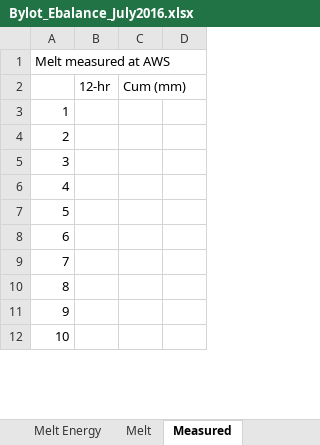
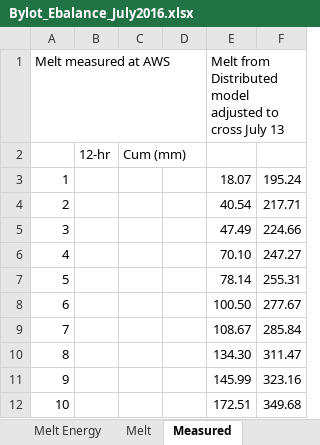
Before and after one commit to ellie-b/UAV_ebal, an Excel workbook: Bylot_Ebalance_July2016.xlsx, sheet Measured, drawn as a sheet; only a part is shown; values as stored, in another font and other column widths than the file's, no borders; the diff names each change by its address in the sheet, - before the commit and + after, or states it on an @@ line.

```diff
--- a/Bylot_Ebalance_July2016.xlsx (sheet Measured)
+++ b/Bylot_Ebalance_July2016.xlsx (sheet Measured)
+column E, rows 1-12: Melt from Distributed model adjusted to cross July 13 |  | 18.07 | 40.54 | 47.49 | 70.10 | 78.14 | 100.50 | 108.67 | 134.30 | 145.99 | 172.51
+column F, rows 3-12: 195.24 | 217.71 | 224.66 | 247.27 | 255.31 | 277.67 | 285.84 | 311.47 | 323.16 | 349.68
```
Also changed, not shown: sheet Distributed_ebalance, sheet HourlySWin, other sheet tabs, charts or pictures, 1 other file.
